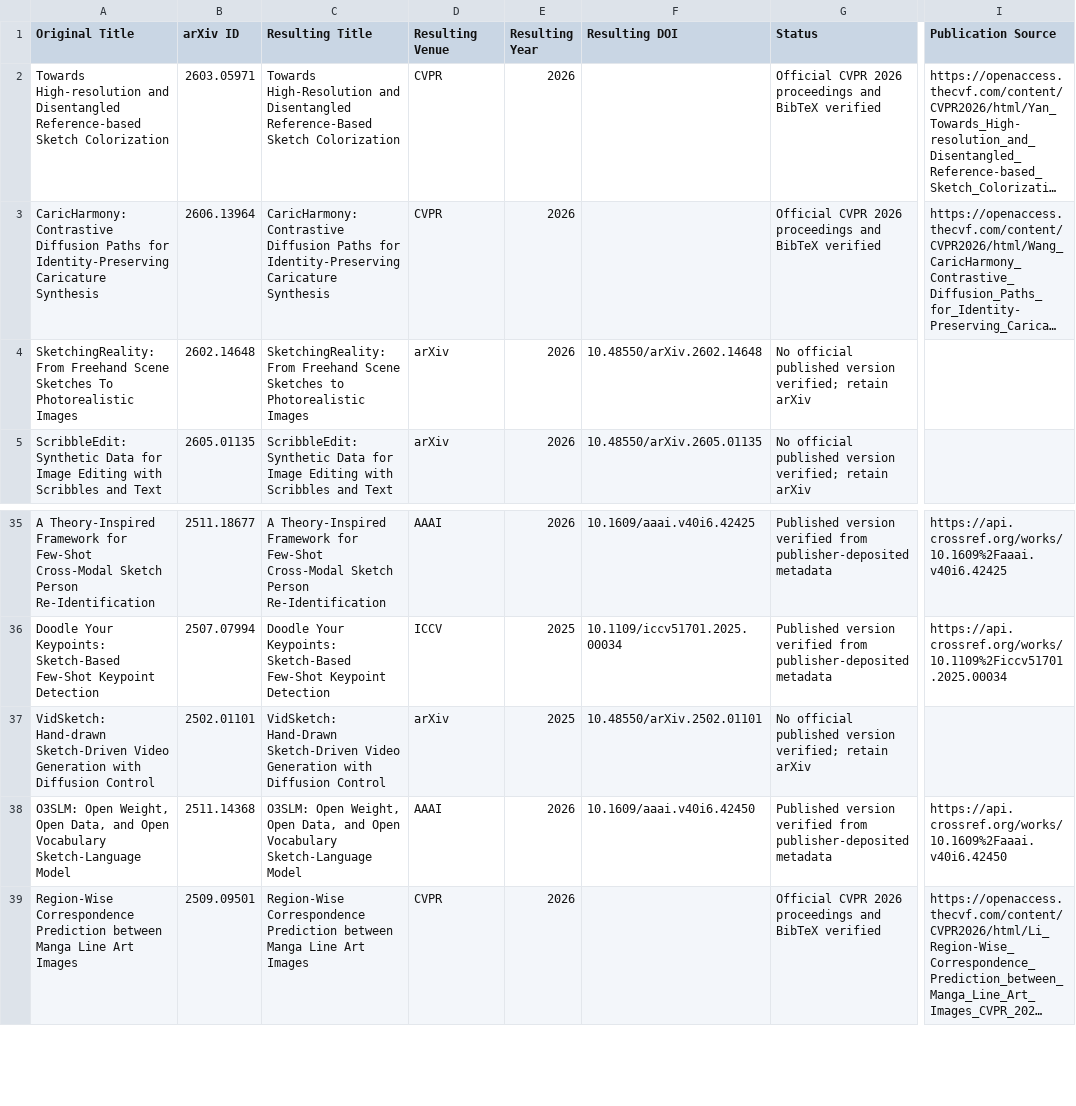
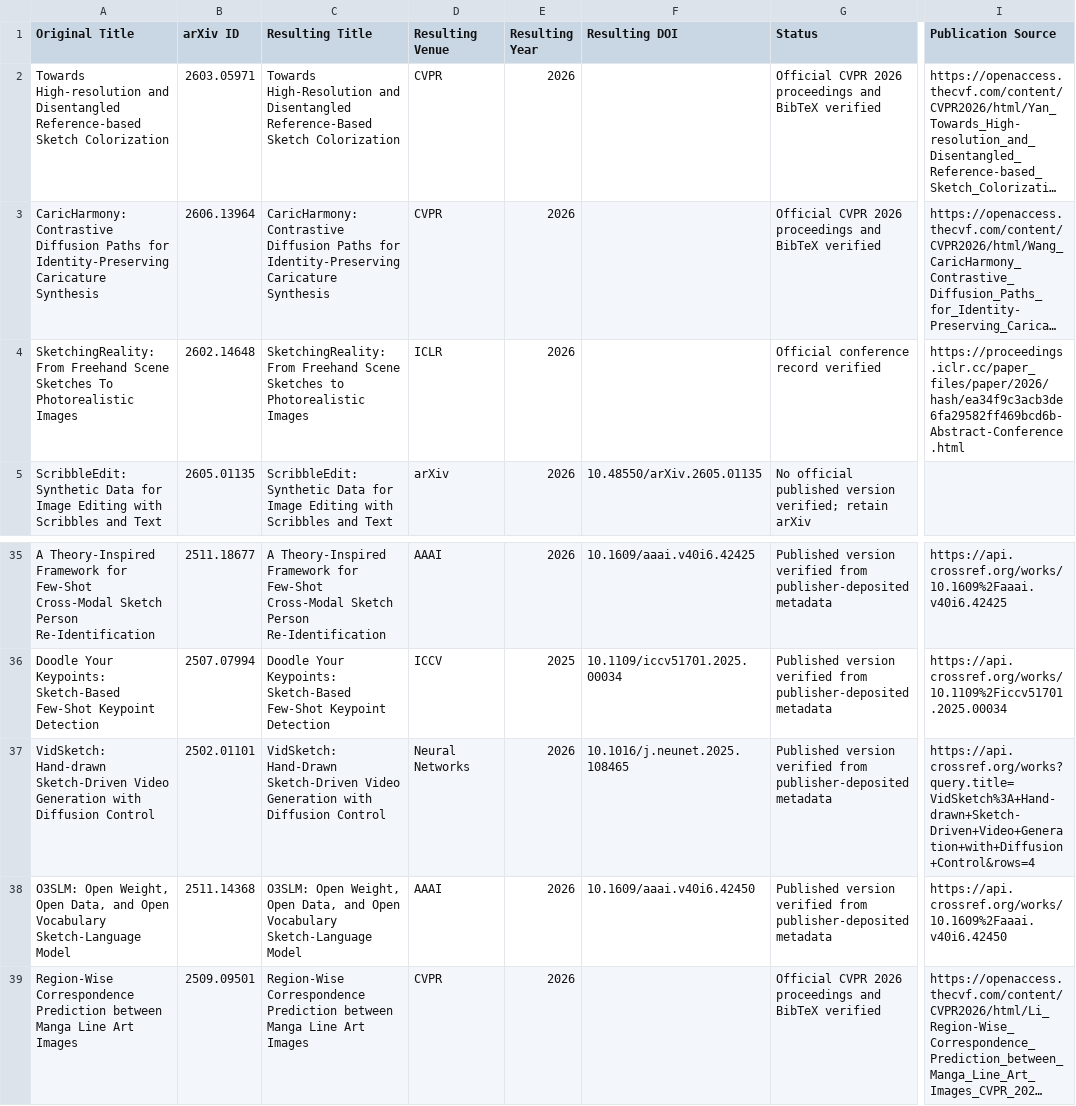
Before and after one commit to CISLab-HKUST/SketchLib, a CSV file: publication-audit.csv, drawn as a sheet; only a part is shown, gaps mark what is left out; long unchanged cells end in …; the diff names each change by its address in the sheet, - before the commit and + after, or states it on an @@ line.

Commit message:
Verify SketchingReality and VidSketch proceedings versions

```diff
--- a/publication-audit.csv
+++ b/publication-audit.csv
-D4 (Resulting Venue): arXiv
+D4 (Resulting Venue): ICLR
-F4 (Resulting DOI): 10.48550/arXiv.2602.14648
+F4 (Resulting DOI): (empty)
-G4 (Status): No official published version verified; retain arXiv
+G4 (Status): Official conference record verified
-I4 (Publication Source): (empty)
+I4 (Publication Source): https://proceedings.iclr.cc/paper_files/paper/2026/hash/ea34f9c3acb3de6fa29582ff469bcd6b-Abstract-Conference.html
-D37 (Resulting Venue): arXiv
+D37 (Resulting Venue): Neural Networks
-E37 (Resulting Year): 2025
+E37 (Resulting Year): 2026
-F37 (Resulting DOI): 10.48550/arXiv.2502.01101
+F37 (Resulting DOI): 10.1016/j.neunet.2025.108465
-G37 (Status): No official published version verified; retain arXiv
+G37 (Status): Published version verified from publisher-deposited metadata
-I37 (Publication Source): (empty)
+I37 (Publication Source): https://api.crossref.org/works?query.title=VidSketch%3A+Hand-drawn+Sketch-Driven+Video+Generation+with+Diffusion+Control&rows=4
```
Also changed, not shown: papers.csv, 1 other file.
